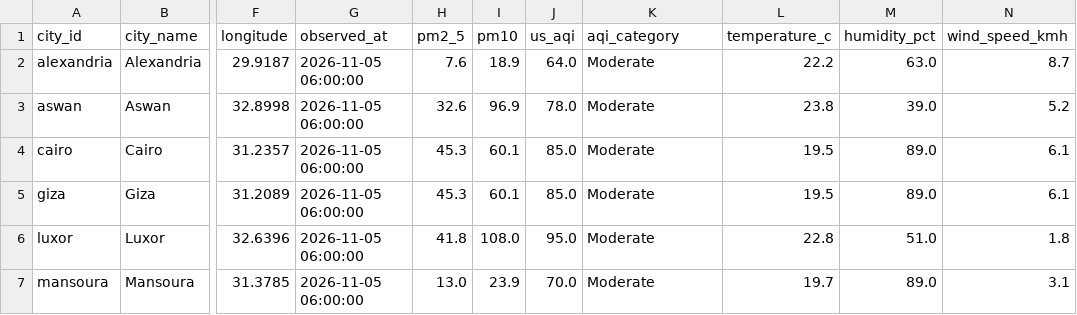
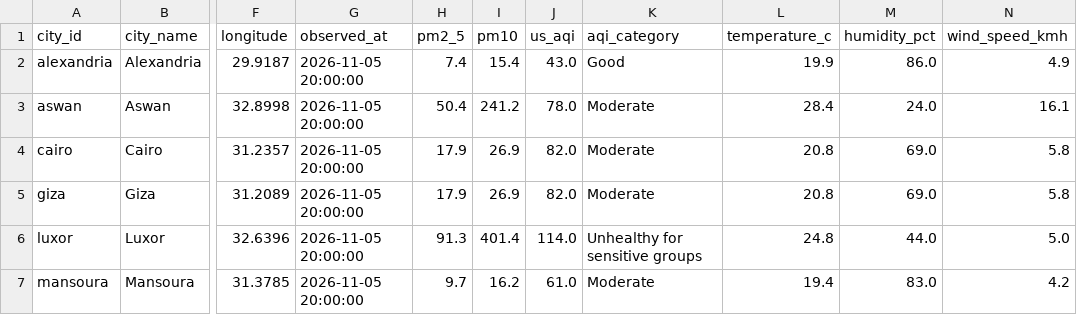
Before and after one commit to mazenelnaghy-code/egypt-air-quality, a CSV file: docs/data/mart_latest_city.csv, drawn as a sheet; only a part is shown, gaps mark what is left out; the diff covers the shown part only; the diff names each change by its address in the sheet, - before the commit and + after, or states it on an @@ line.

```diff
--- a/docs/data/mart_latest_city.csv
+++ b/docs/data/mart_latest_city.csv
-G2:G7 (observed_at): 2026-11-05 06:00:00
+G2:G7 (observed_at): 2026-11-05 20:00:00
-H2 (pm2_5): 7.6
+H2 (pm2_5): 7.4
-I2 (pm10): 18.9
+I2 (pm10): 15.4
-J2 (us_aqi): 64.0
+J2 (us_aqi): 43.0
-K2 (aqi_category): Moderate
+K2 (aqi_category): Good
-L2 (temperature_c): 22.2
+L2 (temperature_c): 19.9
-M2 (humidity_pct): 63.0
+M2 (humidity_pct): 86.0
-N2 (wind_speed_kmh): 8.7
+N2 (wind_speed_kmh): 4.9
-H3 (pm2_5): 32.6
+H3 (pm2_5): 50.4
-I3 (pm10): 96.9
+I3 (pm10): 241.2
-L3 (temperature_c): 23.8
+L3 (temperature_c): 28.4
-M3 (humidity_pct): 39.0
+M3 (humidity_pct): 24.0
-N3 (wind_speed_kmh): 5.2
+N3 (wind_speed_kmh): 16.1
-H4:H5 (pm2_5): 45.3
+H4:H5 (pm2_5): 17.9
-I4:I5 (pm10): 60.1
+I4:I5 (pm10): 26.9
-J4:J5 (us_aqi): 85.0
+J4:J5 (us_aqi): 82.0
-L4:L5 (temperature_c): 19.5
+L4:L5 (temperature_c): 20.8
-M4:M5 (humidity_pct): 89.0
+M4:M5 (humidity_pct): 69.0
-N4:N5 (wind_speed_kmh): 6.1
+N4:N5 (wind_speed_kmh): 5.8
-H6 (pm2_5): 41.8
+H6 (pm2_5): 91.3
-I6 (pm10): 108.0
+I6 (pm10): 401.4
-J6 (us_aqi): 95.0
+J6 (us_aqi): 114.0
-K6 (aqi_category): Moderate
+K6 (aqi_category): Unhealthy for sensitive groups
-L6 (temperature_c): 22.8
+L6 (temperature_c): 24.8
-M6 (humidity_pct): 51.0
+M6 (humidity_pct): 44.0
-N6 (wind_speed_kmh): 1.8
+N6 (wind_speed_kmh): 5.0
-H7 (pm2_5): 13.0
+H7 (pm2_5): 9.7
-I7 (pm10): 23.9
+I7 (pm10): 16.2
-J7 (us_aqi): 70.0
+J7 (us_aqi): 61.0
-L7 (temperature_c): 19.7
+L7 (temperature_c): 19.4
-M7 (humidity_pct): 89.0
+M7 (humidity_pct): 83.0
-N7 (wind_speed_kmh): 3.1
+N7 (wind_speed_kmh): 4.2
```
Also changed, not shown: 14 edited cells elsewhere in this file, docs/data/mart_daily_city.csv, docs/data/mart_hourly_profile.csv, 6 other files.
